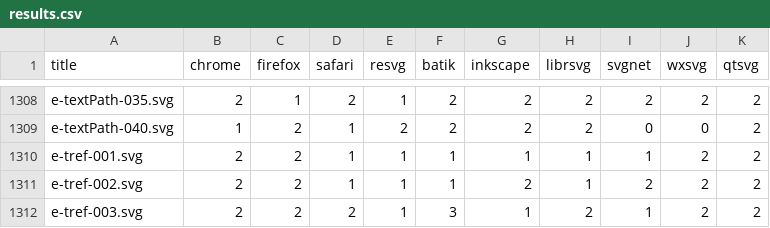
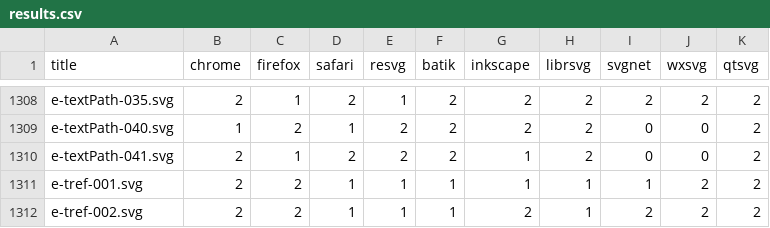
Before and after one commit to RazrFalcon/resvg-test-suite, a CSV file: results.csv, drawn as a sheet; only a part is shown, gaps mark what is left out; the shorter side is filled out with more unchanged rows; the diff names each change by its address in the sheet, - before the commit and + after, or states it on an @@ line.

Commit message:
Add new `textPath` element tests.

```diff
--- a/results.csv
+++ b/results.csv
+row 1310: e-textPath-041.svg | 2 | 1 | 2 | 2 | 2 | 1 | 2 | 0 | 0 | 2
```
Also changed, not shown: 3 other files.
